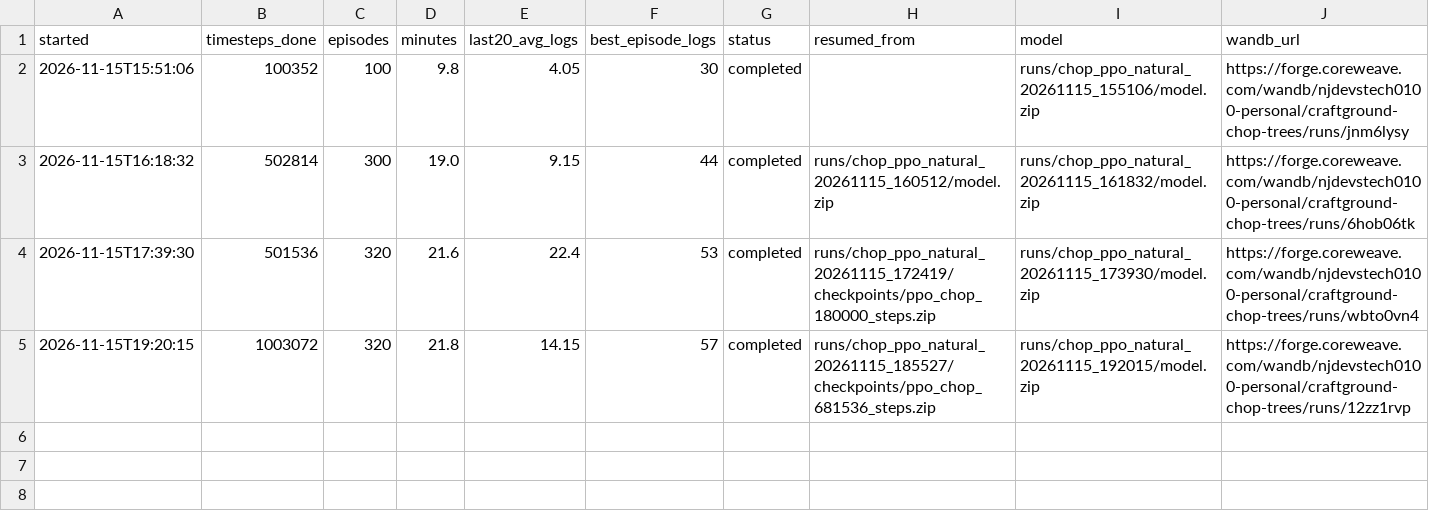
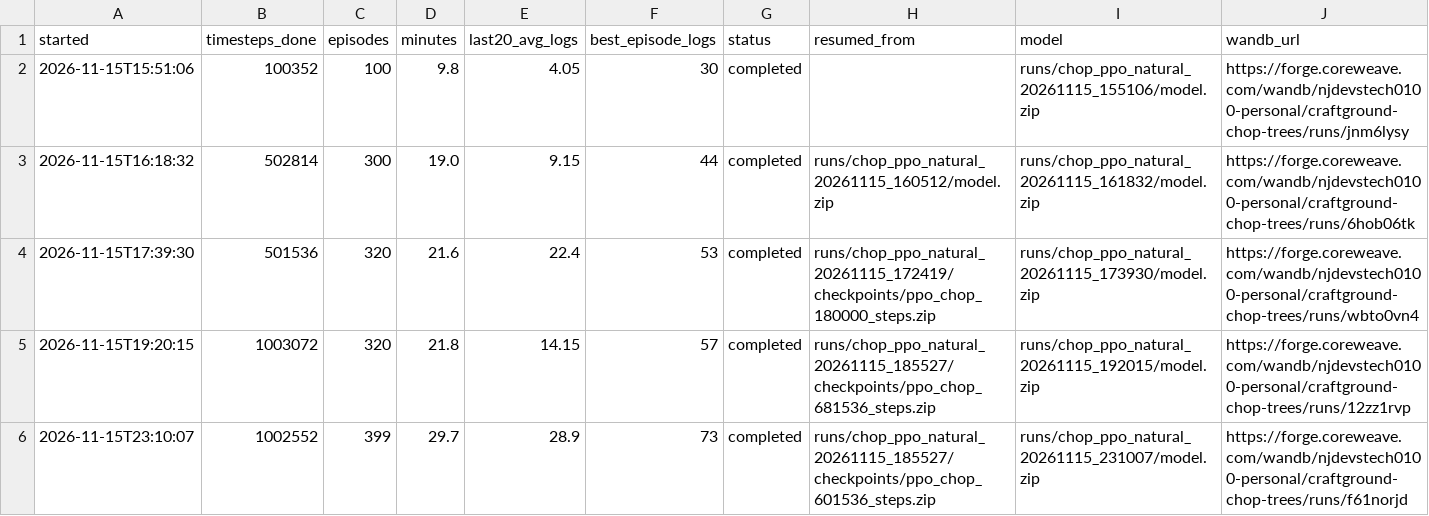
Before and after one commit to njd4dude/CraftGround, a CSV file: results/training_runs_natural.csv, drawn as a sheet.

```diff
--- a/results/training_runs_natural.csv
+++ b/results/training_runs_natural.csv
@@ -5 +5,2 @@ started,timesteps_done,episodes,minutes,last20_avg_logs,best_episode_logs,status
 2026-11-15T19:20:15,1003072,320,21.8,14.15,57,completed,runs/chop_ppo_natural_20261115_185527/checkpoints/ppo_chop_681536_steps.zip,runs/chop_ppo_natural_20261115_192015/model.zip,https://forge.coreweave.com/wandb/njdevstech0100-personal/craftground-chop-trees/runs/12zz1rvp
+2026-11-15T23:10:07,1002552,399,29.7,28.9,73,completed,runs/chop_ppo_natural_20261115_185527/checkpoints/ppo_chop_601536_steps.zip,runs/chop_ppo_natural_20261115_231007/model.zip,https://forge.coreweave.com/wandb/njdevstech0100-personal/craftground-chop-trees/runs/f61norjd
```
Also changed, not shown: results/eval_results_natural.csv, 2 other files.
